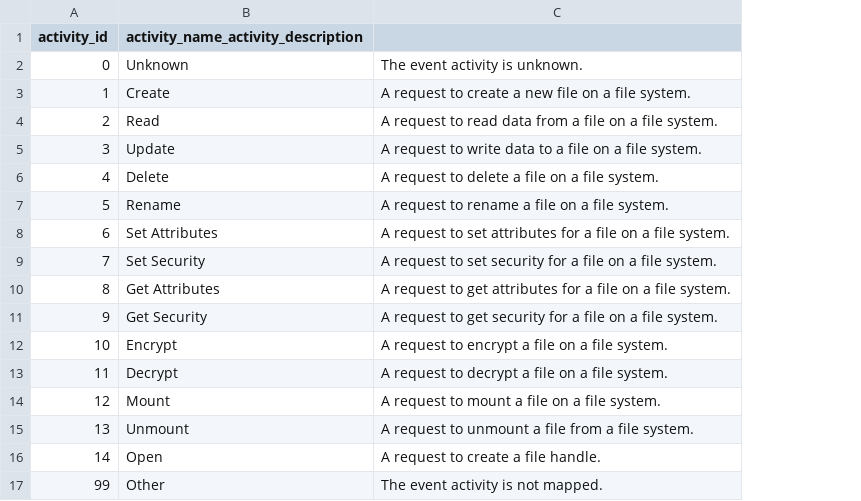
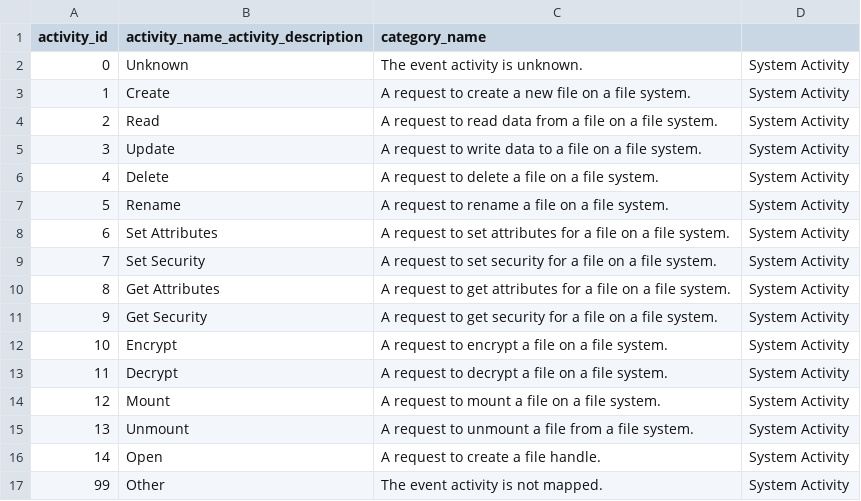
Before and after one commit to ark2491/ocsf, a CSV file: TA-linux-auditd-ocsf/lookups/nix_file_activity_id_to_name.csv, drawn as a sheet; the diff names each change by its address in the sheet, - before the commit and + after, or states it on an @@ line.

Commit message:
Update nix_file_activity_id_to_name.csv

```diff
--- a/TA-linux-auditd-ocsf/lookups/nix_file_activity_id_to_name.csv
+++ b/TA-linux-auditd-ocsf/lookups/nix_file_activity_id_to_name.csv
+column D, rows 2-17: all System Activity
-C1: (empty)
+C1: category_name
```
